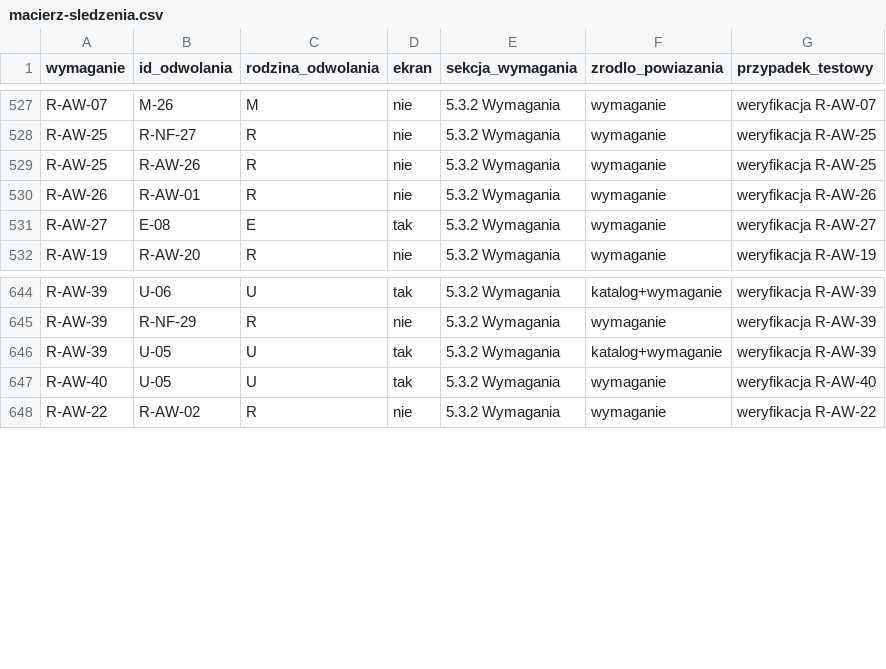
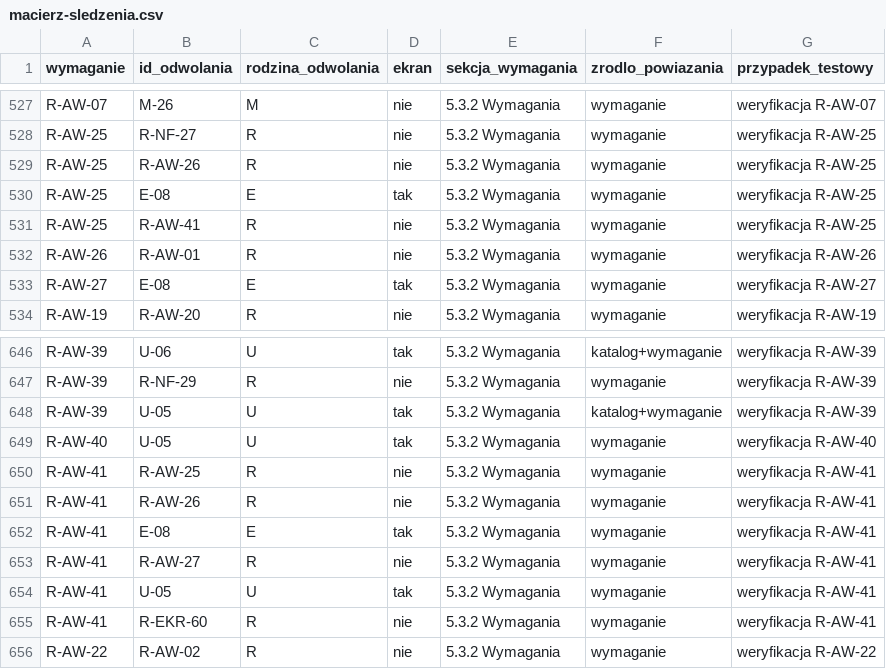
Before and after one commit to rafmyr/cpapblog-eink, a CSV file: docs/spec/macierz-sledzenia.csv, drawn as a sheet; only a part is shown, gaps mark what is left out.

```diff
--- a/docs/spec/macierz-sledzenia.csv
+++ b/docs/spec/macierz-sledzenia.csv
@@ -529,2 +529,4 @@ R-AW-25,R-NF-27,R,nie,5.3.2 Wymagania,wymaganie,weryfikacja R-AW-25
 R-AW-25,R-AW-26,R,nie,5.3.2 Wymagania,wymaganie,weryfikacja R-AW-25
+R-AW-25,E-08,E,tak,5.3.2 Wymagania,wymaganie,weryfikacja R-AW-25
+R-AW-25,R-AW-41,R,nie,5.3.2 Wymagania,wymaganie,weryfikacja R-AW-25
 R-AW-26,R-AW-01,R,nie,5.3.2 Wymagania,wymaganie,weryfikacja R-AW-26
@@ -647,2 +649,8 @@ R-AW-39,U-05,U,tak,5.3.2 Wymagania,katalog+wymaganie,weryfikacja R-AW-39
 R-AW-40,U-05,U,tak,5.3.2 Wymagania,wymaganie,weryfikacja R-AW-40
+R-AW-41,R-AW-25,R,nie,5.3.2 Wymagania,wymaganie,weryfikacja R-AW-41
+R-AW-41,R-AW-26,R,nie,5.3.2 Wymagania,wymaganie,weryfikacja R-AW-41
+R-AW-41,E-08,E,tak,5.3.2 Wymagania,wymaganie,weryfikacja R-AW-41
+R-AW-41,R-AW-27,R,nie,5.3.2 Wymagania,wymaganie,weryfikacja R-AW-41
+R-AW-41,U-05,U,tak,5.3.2 Wymagania,wymaganie,weryfikacja R-AW-41
+R-AW-41,R-EKR-60,R,nie,5.3.2 Wymagania,wymaganie,weryfikacja R-AW-41
 R-AW-22,R-AW-02,R,nie,5.3.2 Wymagania,wymaganie,weryfikacja R-AW-22
```
Also changed, not shown: docs/spec/macierz-techniczna.csv, docs/spec/progi-poza-zakresem.csv, 16 other files.
